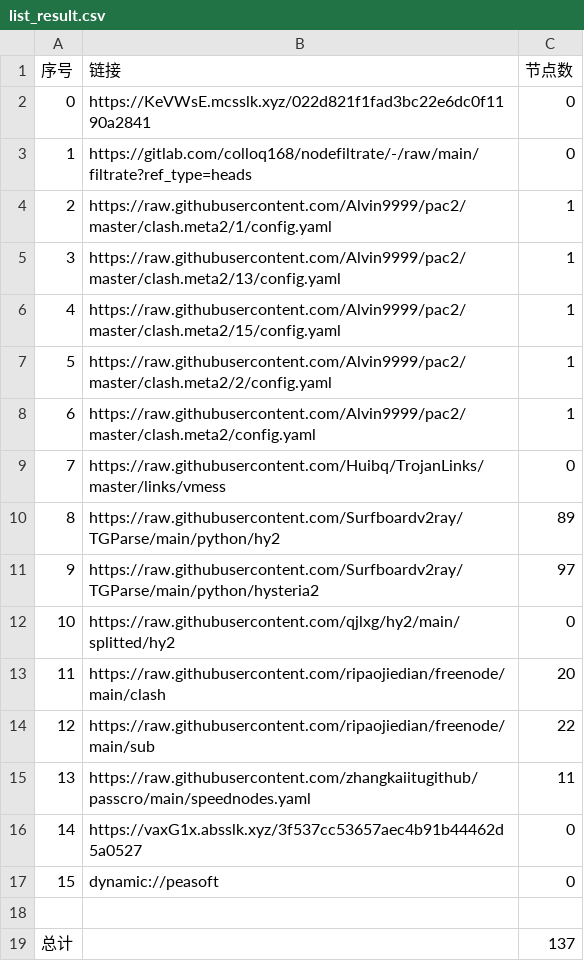
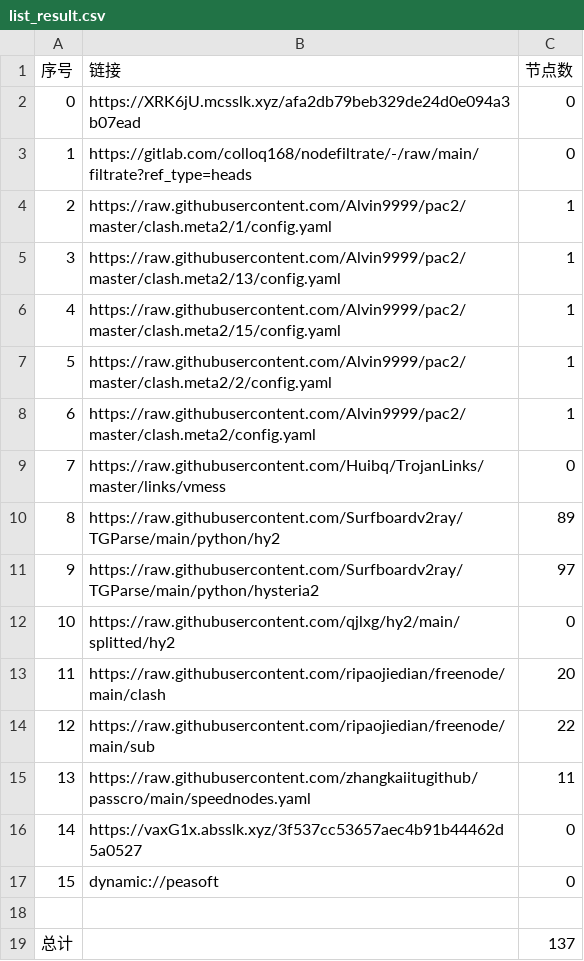
Before and after one commit to wnsnnnmwlls/AutoMergePublicNodes, a CSV file: list_result.csv, drawn as a sheet.

```diff
--- a/list_result.csv
+++ b/list_result.csv
@@ -1,3 +1,3 @@
 序号,链接,节点数
-0,https://KeVWsE.mcsslk.xyz/022d821f1fad3bc22e6dc0f1190a2841,0
+0,https://XRK6jU.mcsslk.xyz/afa2db79beb329de24d0e094a3b07ead,0
 1,https://gitlab.com/colloq168/nodefiltrate/-/raw/main/filtrate?ref_type=heads,0
```
Also changed, not shown: 5 other files.
